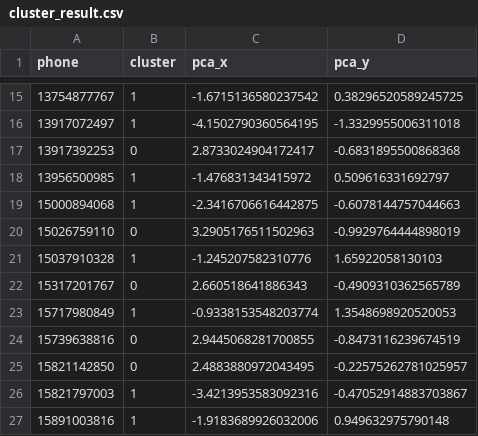
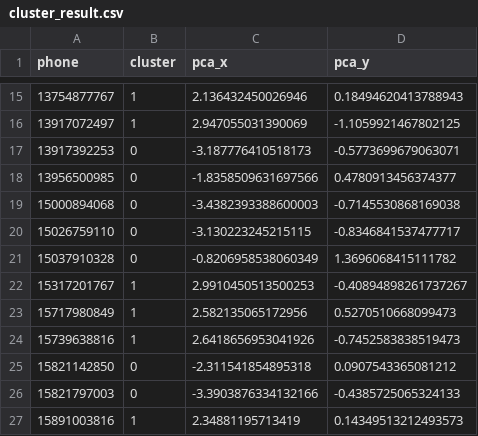
Before and after one commit to andywang425/telecom-bigdata, a CSV file: cluster_visualization/cluster_result.csv, drawn as a sheet; only a part is shown, gaps mark what is left out; the diff covers the shown part only.

```diff
--- a/cluster_visualization/cluster_result.csv
+++ b/cluster_visualization/cluster_result.csv
@@ -15,13 +15,13 @@ phone,cluster,pca_x,pca_y
-13754877767,1,-1.6715136580237542,0.38296520589245725
-13917072497,1,-4.1502790360564195,-1.3329955006311018
-13917392253,0,2.8733024904172417,-0.6831895500868368
-13956500985,1,-1.476831343415972,0.509616331692797
-15000894068,1,-2.3416706616442875,-0.6078144757044663
-15026759110,0,3.2905176511502963,-0.9929764444898019
-15037910328,1,-1.245207582310776,1.65922058130103
-15317201767,0,2.660518641886343,-0.4909310362565789
-15717980849,1,-0.9338153548203774,1.3548698920520053
-15739638816,0,2.9445068281700855,-0.8473116239674519
-15821142850,0,2.4883880972043495,-0.22575262781025957
-15821797003,1,-3.4213953583092316,-0.47052914883703867
-15891003816,1,-1.9183689926032006,0.949632975790148
+13754877767,1,2.136432450026946,0.18494620413788943
+13917072497,1,2.947055031390069,-1.1059921467802125
+13917392253,0,-3.187776410518173,-0.5773699679063071
+13956500985,0,-1.8358509631697566,0.4780913456374377
+15000894068,0,-3.4382393388600003,-0.7145530868169038
+15026759110,0,-3.130223245215115,-0.8346841537477717
+15037910328,0,-0.8206958538060349,1.3696068415111782
+15317201767,1,2.9910450513500253,-0.40894898261737267
+15717980849,1,2.582135065172956,0.5270510668099473
+15739638816,1,2.6418656953041926,-0.7452583838519473
+15821142850,0,-2.311541854895318,0.0907543365081212
+15821797003,0,-3.3903876334132166,-0.4385725065324133
+15891003816,1,2.34881195713419,0.14349513212493573
```
Also changed, not shown: 85 edited cells elsewhere in this file, 2 other files.
